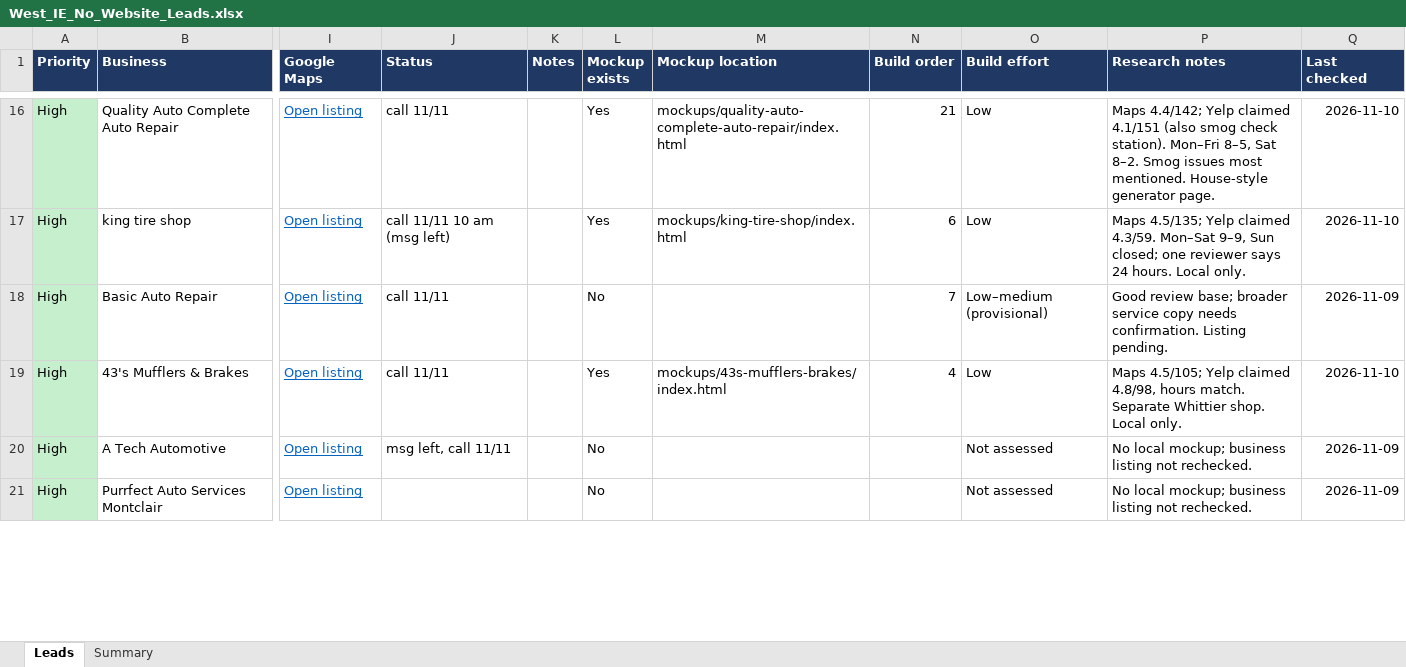
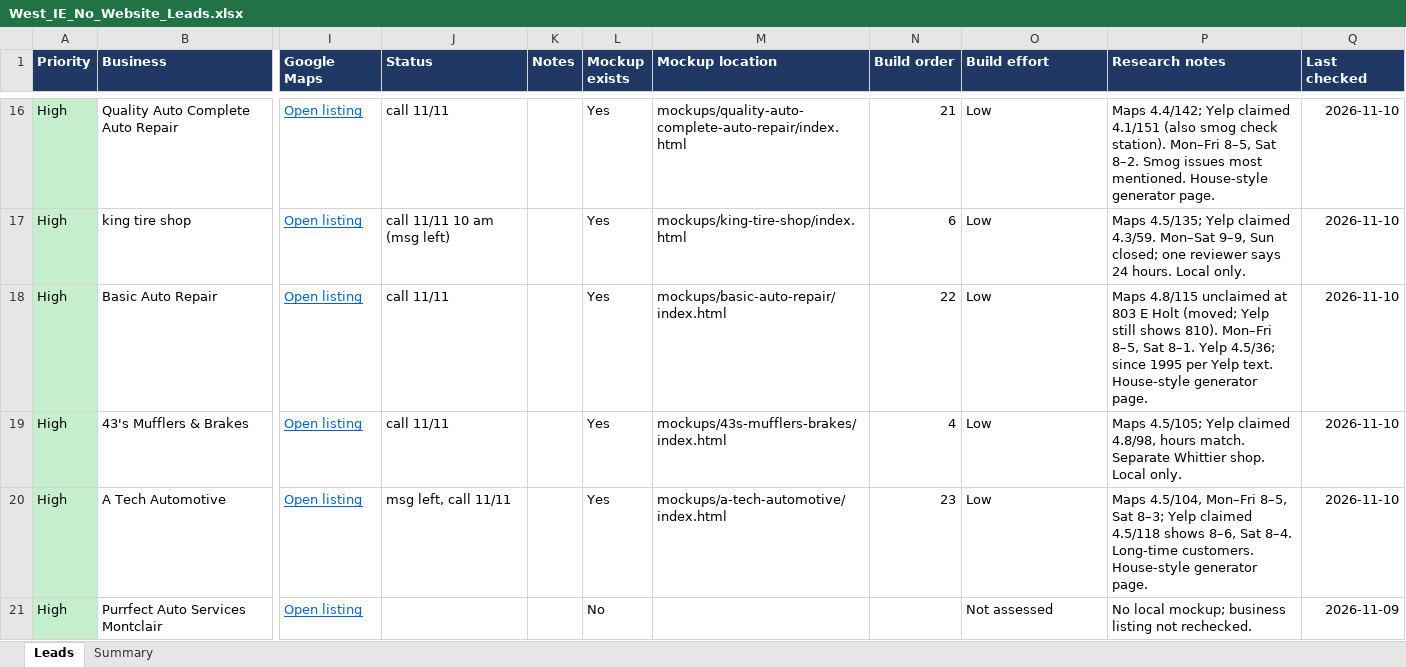
Before and after one commit to Phan-Vincent/Phan-Rodriguez-LLC, an Excel workbook: leads/West_IE_No_Website_Leads.xlsx, sheet Leads, drawn as a sheet; only a part is shown, gaps mark what is left out; values as stored, in another font and other column widths than the file's, no borders; conditional formats and table styles not drawn; the diff covers the shown part only; the diff names each change by its address in the sheet, - before the commit and + after, or states it on an @@ line.

```diff
--- a/leads/West_IE_No_Website_Leads.xlsx (sheet Leads)
+++ b/leads/West_IE_No_Website_Leads.xlsx (sheet Leads)
-L18 (Mockup exists): No
+L18 (Mockup exists): Yes
-M18 (Mockup location): (empty)
+M18 (Mockup location): mockups/basic-auto-repair/index.html
-N18 (Build order): 7
+N18 (Build order): 22
-O18 (Build effort): Low–medium (provisional)
+O18 (Build effort): Low
-P18 (Research notes): Good review base; broader service copy needs confirmation. Listing pending.
+P18 (Research notes): Maps 4.8/115 unclaimed at 803 E Holt (moved; Yelp still shows 810). Mon–Fri 8–5, Sat 8–1. Yelp 4.5/36; since 1995 per Yelp text. House-style generator page.
-Q18 (Last checked): 2026-11-09
+Q18 (Last checked): 2026-11-10
-L20 (Mockup exists): No
+L20 (Mockup exists): Yes
-M20 (Mockup location): (empty)
+M20 (Mockup location): mockups/a-tech-automotive/index.html
-N20 (Build order): (empty)
+N20 (Build order): 23
-O20 (Build effort): Not assessed
+O20 (Build effort): Low
-P20 (Research notes): No local mockup; business listing not rechecked.
+P20 (Research notes): Maps 4.5/104, Mon–Fri 8–5, Sat 8–3; Yelp claimed 4.5/118 shows 8–6, Sat 8–4. Long-time customers. House-style generator page.
-Q20 (Last checked): 2026-11-09
+Q20 (Last checked): 2026-11-10
```
Also changed, not shown: 6 edited cells elsewhere in this sheet, 12 other files.
